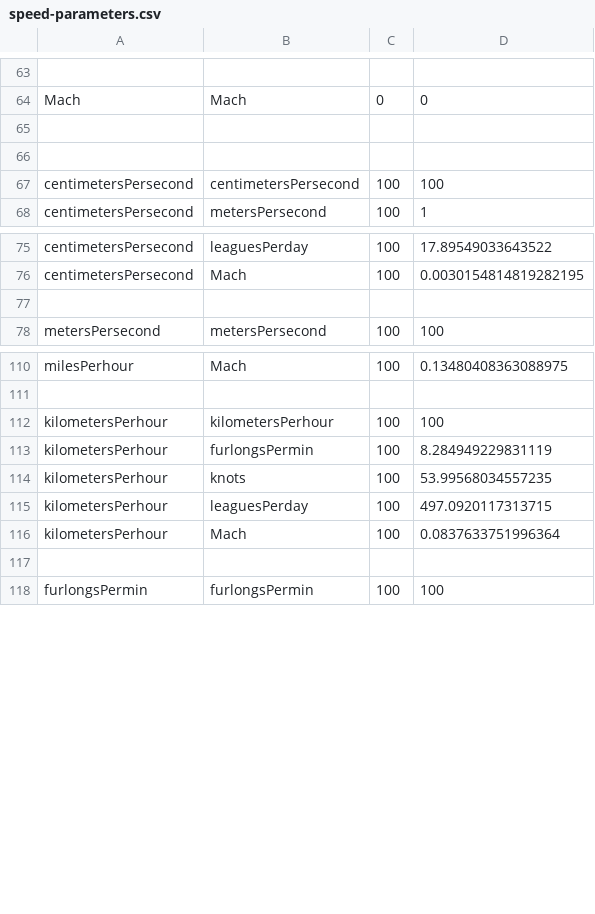
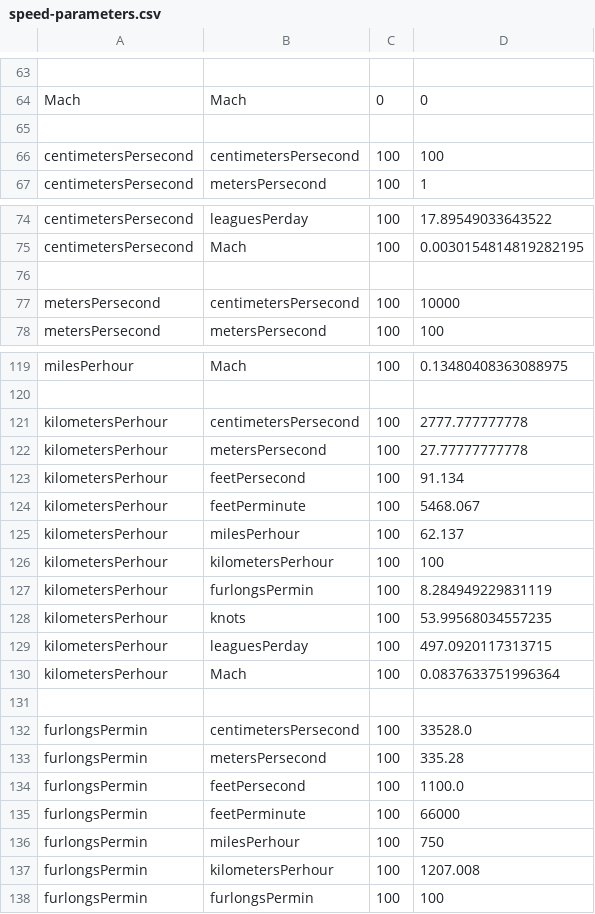
Before and after one commit to dov-mallakath/soapclient, a CSV file: src/main/resources/convertspeed/speed-parameters.csv, drawn as a sheet; only a part is shown, gaps mark what is left out; removed rows and columns are numbered as before the commit, all else as after; the diff covers the shown part only; the diff names each change by its address in the sheet, - before the commit and + after, or states it on an @@ line.

```diff
--- a/src/main/resources/convertspeed/speed-parameters.csv
+++ b/src/main/resources/convertspeed/speed-parameters.csv
-row 66: (empty)
+row 77: metersPersecond | centimetersPersecond | 100 | 10000
+row 121: kilometersPerhour | centimetersPersecond | 100 | 2777.777777778
+row 122: kilometersPerhour | metersPersecond | 100 | 27.77777777778
+row 123: kilometersPerhour | feetPersecond | 100 | 91.134
+row 124: kilometersPerhour | feetPerminute | 100 | 5468.067
+row 125: kilometersPerhour | milesPerhour | 100 | 62.137
+row 132: furlongsPermin | centimetersPersecond | 100 | 33528.0
+row 133: furlongsPermin | metersPersecond | 100 | 335.28
+row 134: furlongsPermin | feetPersecond | 100 | 1100.0
+row 135: furlongsPermin | feetPerminute | 100 | 66000
+row 136: furlongsPermin | milesPerhour | 100 | 750
+row 137: furlongsPermin | kilometersPerhour | 100 | 1207.008
```
Also changed, not shown: 33 added rows and 4 edited cells elsewhere in this file, 1 other file.
